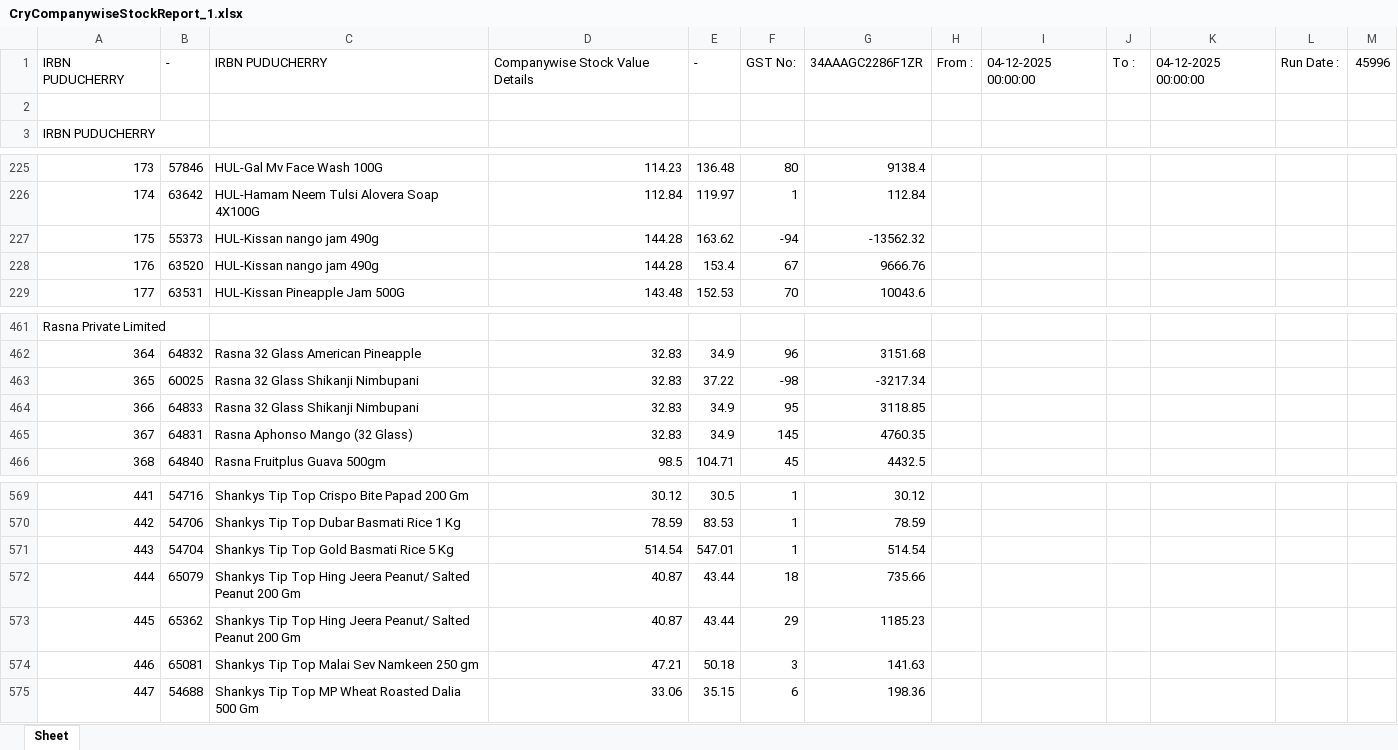
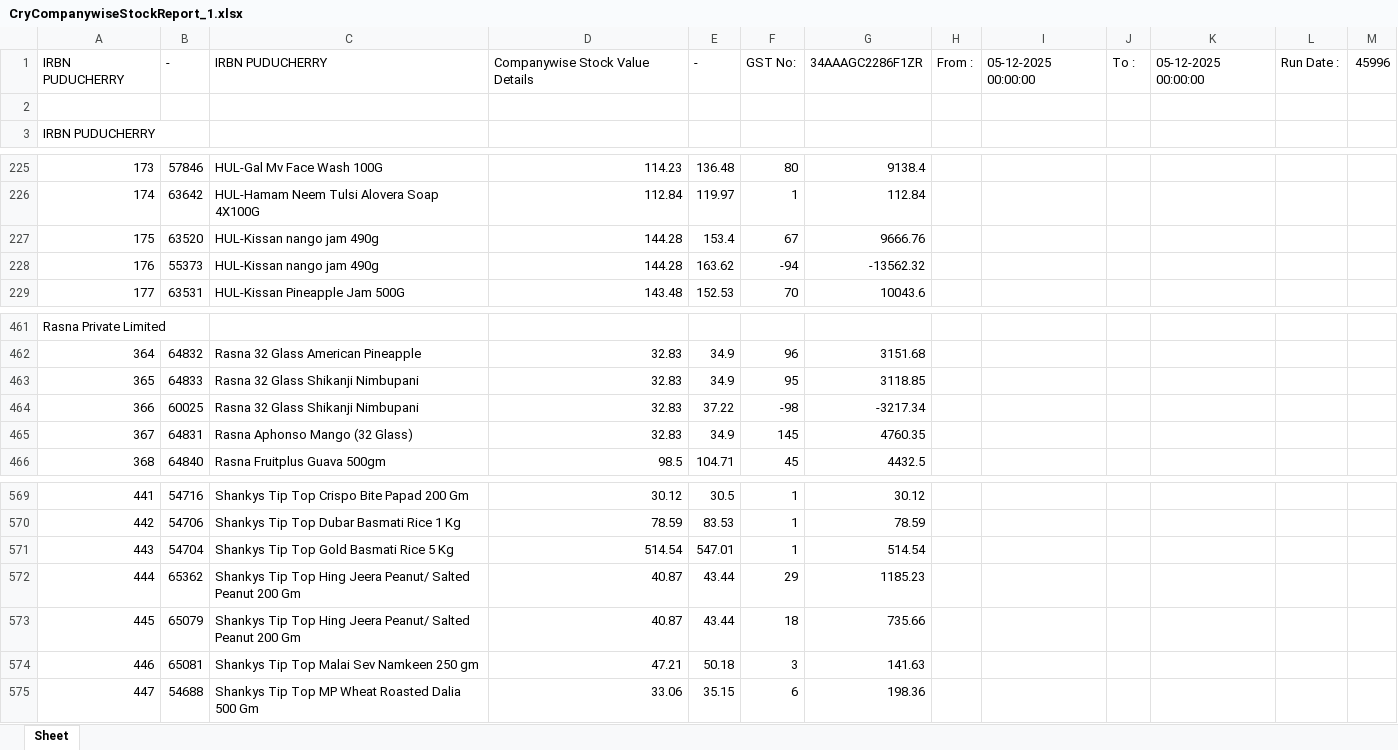
Before and after one commit to PC-Canteen/pc_canteen, an Excel workbook: CryCompanywiseStockReport_1.xlsx, sheet Sheet, drawn as a sheet; only a part is shown, gaps mark what is left out; values as stored, in another font and other column widths than the file's, no borders; removed rows and columns are numbered as before the commit, all else as after; the diff names each change by its address in the sheet, - before the commit and + after, or states it on an @@ line.

```diff
--- a/CryCompanywiseStockReport_1.xlsx (sheet Sheet)
+++ b/CryCompanywiseStockReport_1.xlsx (sheet Sheet)
-I1: 04-12-2025 00:00:00
+I1: 05-12-2025 00:00:00
-K1: 04-12-2025 00:00:00
+K1: 05-12-2025 00:00:00
-row 227: 175 | 55373 | HUL-Kissan nango jam 490g | 144.28 | 163.62 | -94 | -13562.32
-A227: 176
+A227: 175
+row 228: 176 | 55373 | HUL-Kissan nango jam 490g | 144.28 | 163.62 | -94 | -13562.32
-row 463: 365 | 60025 | Rasna 32 Glass Shikanji Nimbupani | 32.83 | 37.22 | -98 | -3217.34
-A463: 366
+A463: 365
+row 464: 366 | 60025 | Rasna 32 Glass Shikanji Nimbupani | 32.83 | 37.22 | -98 | -3217.34
-row 572: 444 | 65079 | Shankys Tip Top Hing Jeera Peanut/ Salted Peanut 200 Gm | 40.87 | 43.44 | 18 | 735.66
-A572: 445
+A572: 444
+row 573: 445 | 65079 | Shankys Tip Top Hing Jeera Peanut/ Salted Peanut 200 Gm | 40.87 | 43.44 | 18 | 735.66
```
